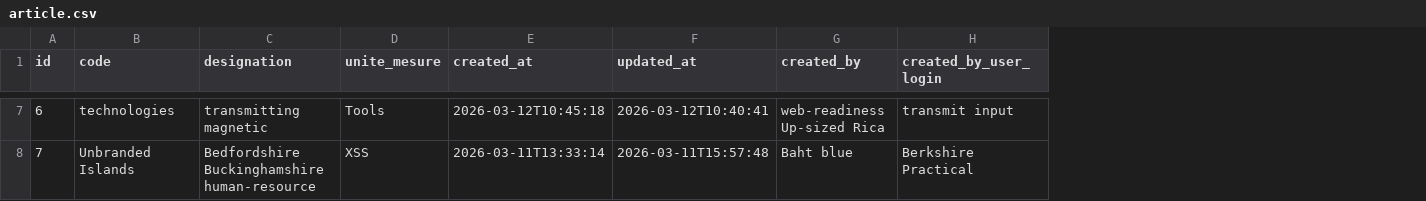
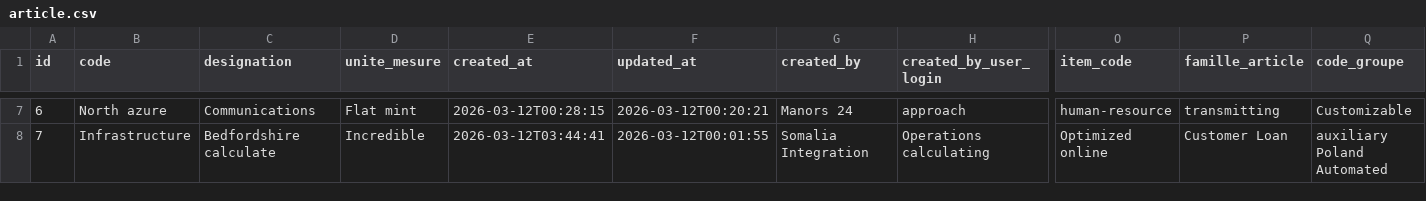
Before and after one commit to AfricomService/projectService, a CSV file: src/main/resources/config/liquibase/fake-data/article.csv, drawn as a sheet; only a part is shown, gaps mark what is left out; the diff covers the shown part only; the diff names each change by its address in the sheet, - before the commit and + after, or states it on an @@ line.

```diff
--- a/src/main/resources/config/liquibase/fake-data/article.csv
+++ b/src/main/resources/config/liquibase/fake-data/article.csv
+column O (item_code), rows 7-8: human-resource | Optimized online
+column P (famille_article), rows 7-8: transmitting | Customer Loan
+column Q (code_groupe), rows 7-8: Customizable | auxiliary Poland Automated
-B7 (code): technologies
+B7 (code): North azure
-C7 (designation): transmitting magnetic
+C7 (designation): Communications
-D7 (unite_mesure): Tools
+D7 (unite_mesure): Flat mint
-E7 (created_at): 2026-03-12T10:45:18
+E7 (created_at): 2026-03-12T00:28:15
-F7 (updated_at): 2026-03-12T10:40:41
+F7 (updated_at): 2026-03-12T00:20:21
-G7 (created_by): web-readiness Up-sized Rica
+G7 (created_by): Manors 24
-H7 (created_by_user_login): transmit input
+H7 (created_by_user_login): approach
-B8 (code): Unbranded Islands
+B8 (code): Infrastructure
-C8 (designation): Bedfordshire Buckinghamshire human-resource
+C8 (designation): Bedfordshire calculate
-D8 (unite_mesure): XSS
+D8 (unite_mesure): Incredible
-E8 (created_at): 2026-03-11T13:33:14
+E8 (created_at): 2026-03-12T03:44:41
-F8 (updated_at): 2026-03-11T15:57:48
+F8 (updated_at): 2026-03-12T00:01:55
-G8 (created_by): Baht blue
+G8 (created_by): Somalia Integration
-H8 (created_by_user_login): Berkshire Practical
+H8 (created_by_user_login): Operations calculating
```
Also changed, not shown: 103 edited cells elsewhere in this file, 5 other files.
